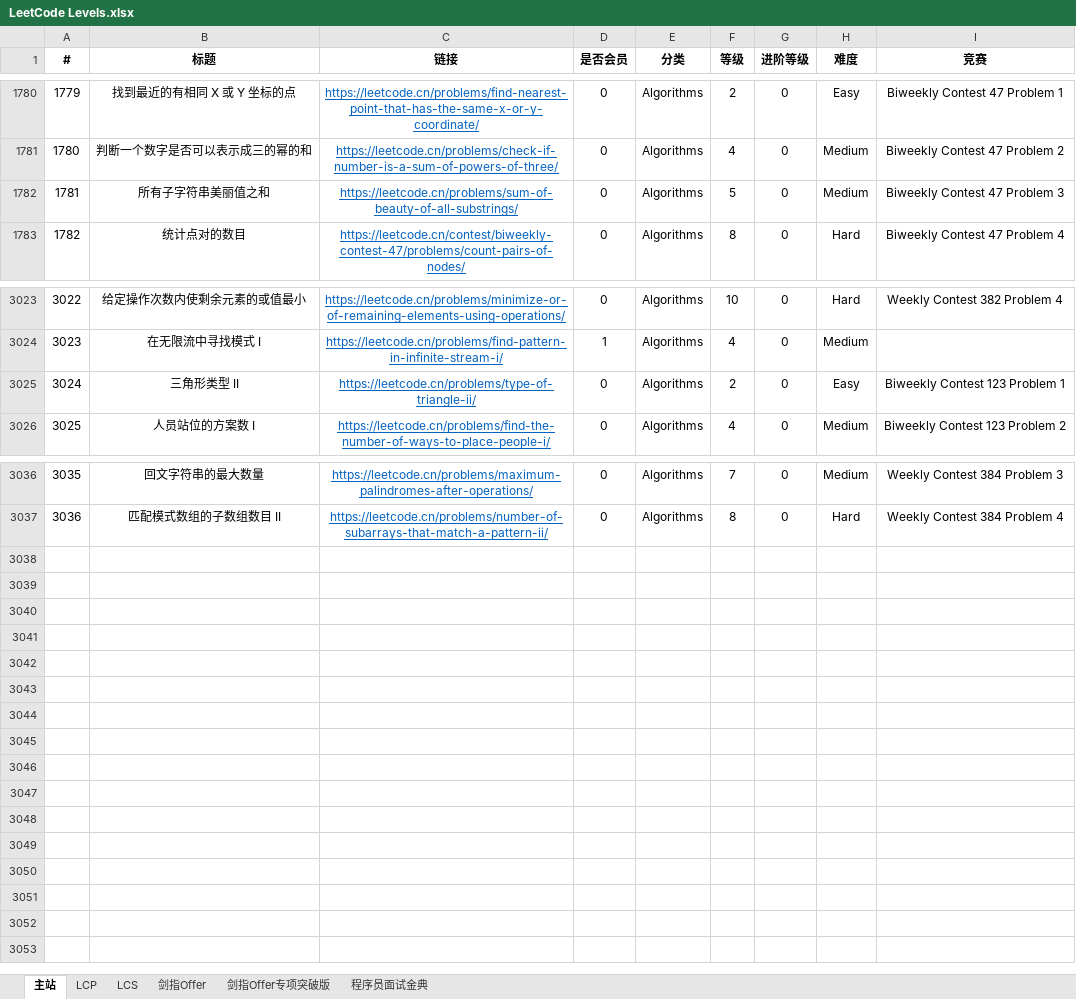
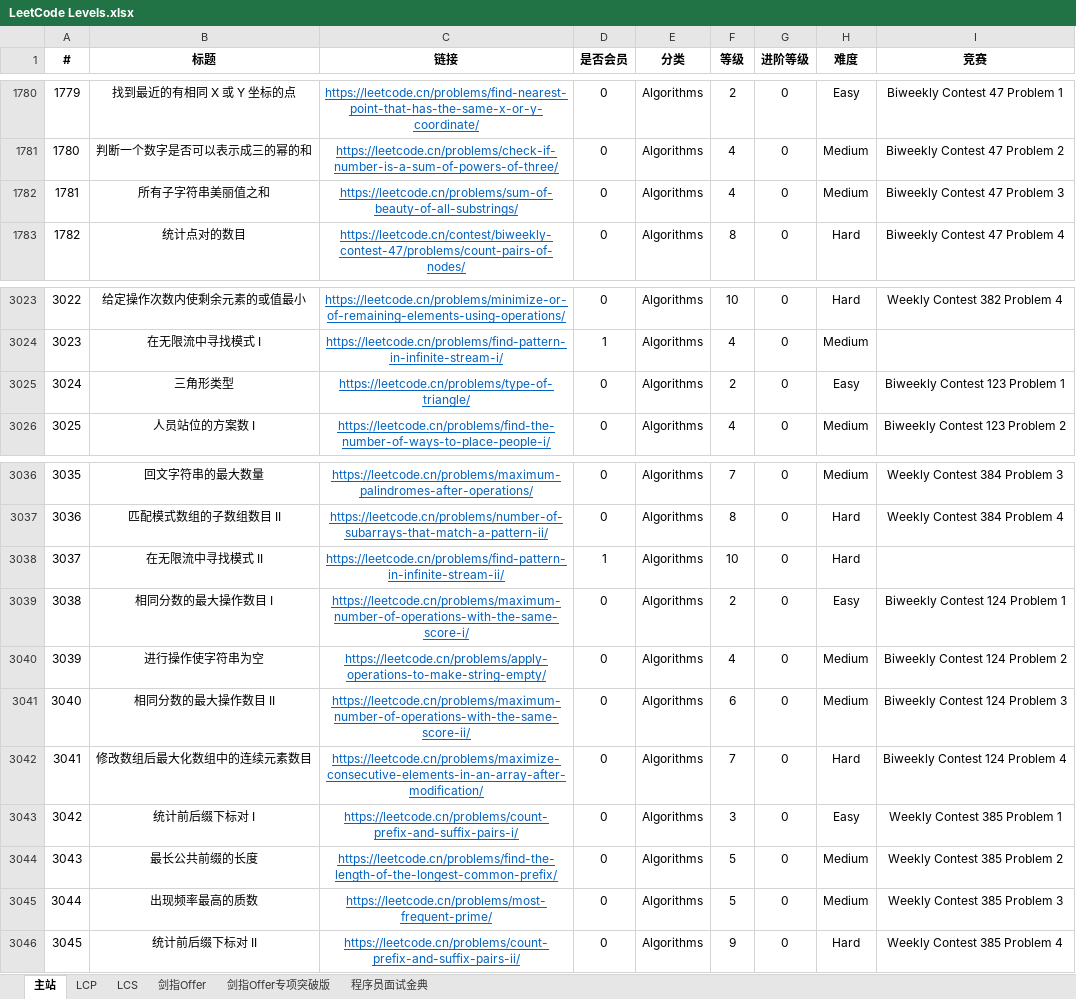
Before and after one commit to stormsunshine/LeetCode-Levels, an Excel workbook: LeetCode Levels.xlsx, sheet 主站, drawn as a sheet; only a part is shown, gaps mark what is left out; values as stored, in another font and other column widths than the file's, no borders; conditional formats not drawn; the diff names each change by its address in the sheet, - before the commit and + after, or states it on an @@ line.

Commit message:
Update levels

```diff
--- a/LeetCode Levels.xlsx (sheet 主站)
+++ b/LeetCode Levels.xlsx (sheet 主站)
-F1782 (等级): 5
+F1782 (等级): 4
-B3025 (标题): 三角形类型 II
+B3025 (标题): 三角形类型
-C3025 (链接): https://leetcode.cn/problems/type-of-triangle-ii/
+C3025 (链接): https://leetcode.cn/problems/type-of-triangle/
+row 3038: 3037 | 在无限流中寻找模式 II | https://leetcode.cn/problems/find-pattern-in-infinite-stream-ii/ | 1 | Algorithms | 10 | 0 | Hard
+row 3039: 3038 | 相同分数的最大操作数目 I | https://leetcode.cn/problems/maximum-number-of-operations-with-the-same-score-i/ | 0 | Algorithms | 2 | 0 | Easy | Biweekly Contest 124 Problem 1
+row 3040: 3039 | 进行操作使字符串为空 | https://leetcode.cn/problems/apply-operations-to-make-string-empty/ | 0 | Algorithms | 4 | 0 | Medium | Biweekly Contest 124 Problem 2
+row 3041: 3040 | 相同分数的最大操作数目 II | https://leetcode.cn/problems/maximum-number-of-operations-with-the-same-score-ii/ | 0 | Algorithms | 6 | 0 | Medium | Biweekly Contest 124 Problem 3
+row 3042: 3041 | 修改数组后最大化数组中的连续元素数目 | https://leetcode.cn/problems/maximize-consecutive-elements-in-an-array-after-modification/ | 0 | Algorithms | 7 | 0 | Hard | Biweekly Contest 124 Problem 4
+row 3043: 3042 | 统计前后缀下标对 I | https://leetcode.cn/problems/count-prefix-and-suffix-pairs-i/ | 0 | Algorithms | 3 | 0 | Easy | Weekly Contest 385 Problem 1
+row 3044: 3043 | 最长公共前缀的长度 | https://leetcode.cn/problems/find-the-length-of-the-longest-common-prefix/ | 0 | Algorithms | 5 | 0 | Medium | Weekly Contest 385 Problem 2
+row 3045: 3044 | 出现频率最高的质数 | https://leetcode.cn/problems/most-frequent-prime/ | 0 | Algorithms | 5 | 0 | Medium | Weekly Contest 385 Problem 3
+row 3046: 3045 | 统计前后缀下标对 II | https://leetcode.cn/problems/count-prefix-and-suffix-pairs-ii/ | 0 | Algorithms | 9 | 0 | Hard | Weekly Contest 385 Problem 4
```
